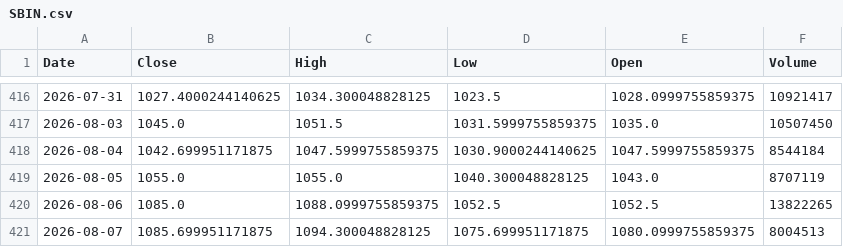
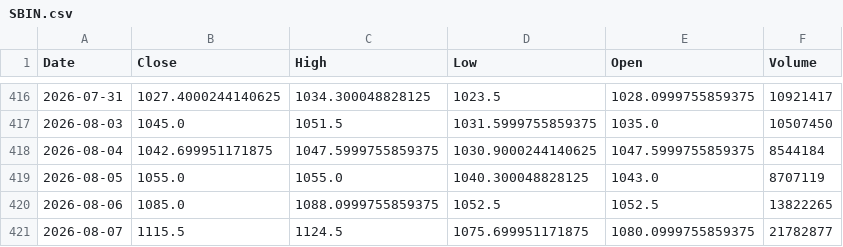
Before and after one commit to vedang122/trader, a CSV file: state/cache/ohlcv/SBIN.csv, drawn as a sheet; only a part is shown, gaps mark what is left out.

```diff
--- a/state/cache/ohlcv/SBIN.csv
+++ b/state/cache/ohlcv/SBIN.csv
@@ -420,2 +420,2 @@ Date,Close,High,Low,Open,Volume
 2026-08-06,1085.0,1088.0999755859375,1052.5,1052.5,13822265
-2026-08-07,1085.699951171875,1094.300048828125,1075.699951171875,1080.0999755859375,8004513
+2026-08-07,1115.5,1124.5,1075.699951171875,1080.0999755859375,21782877
```
Also changed, not shown: state/cache/ohlcv/BHARTIARTL.csv, state/cache/ohlcv/NTPC.csv, 15 other files.
